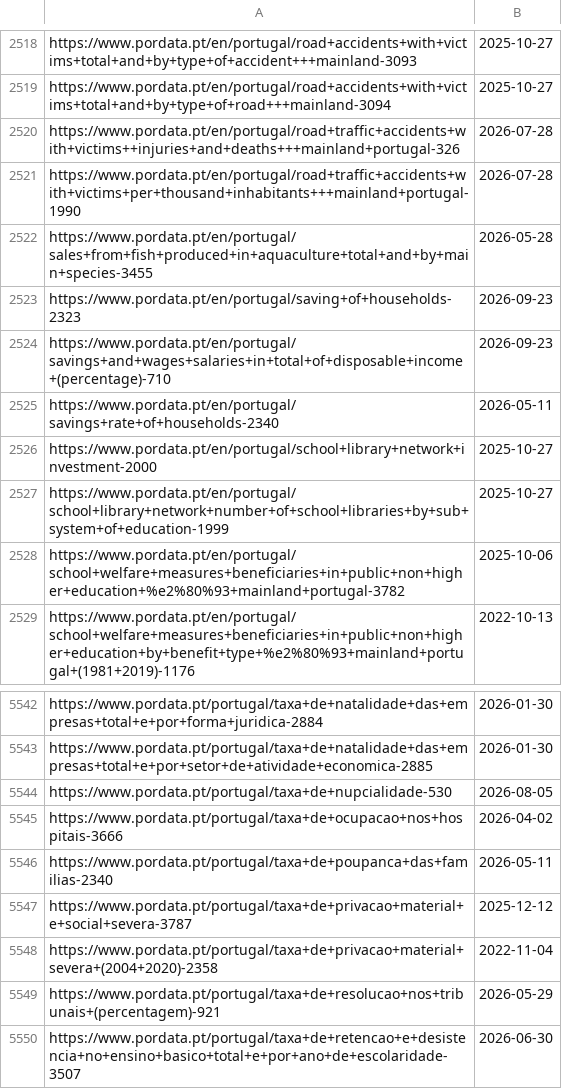
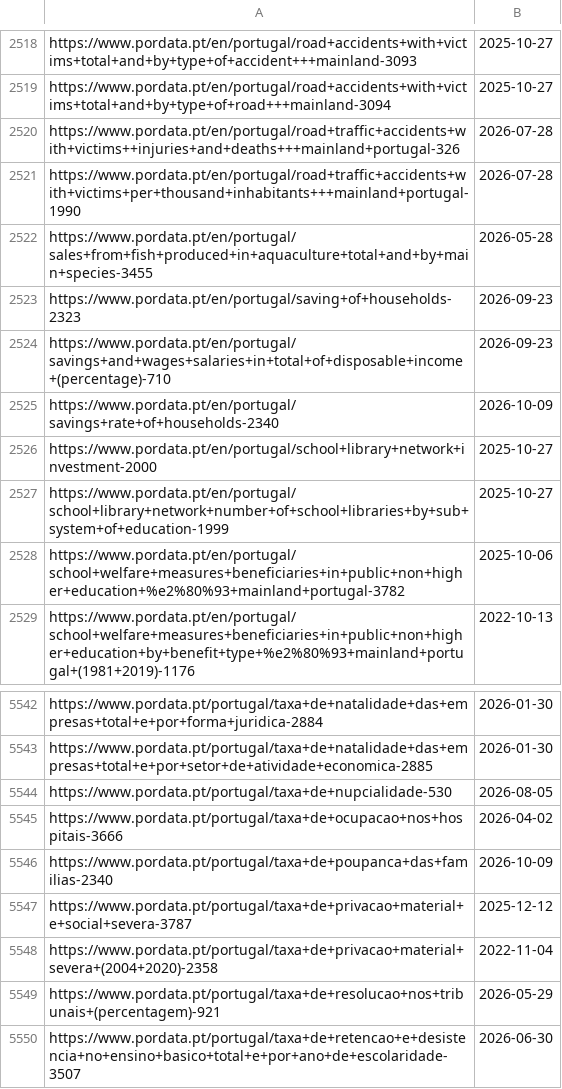
Before and after one commit to caasols/pordata, a TSV file: data/sitemap-lastmod.tsv, drawn as a sheet; only a part is shown, gaps mark what is left out.

```diff
--- a/data/sitemap-lastmod.tsv
+++ b/data/sitemap-lastmod.tsv
@@ -2524,3 +2524,3 @@ https://www.pordata.pt/en/portugal/saving+of+households-2323	2026-09-23
 https://www.pordata.pt/en/portugal/savings+and+wages+salaries+in+total+of+disposable+income+(percentage)-710	2026-09-23
-https://www.pordata.pt/en/portugal/savings+rate+of+households-2340	2026-05-11
+https://www.pordata.pt/en/portugal/savings+rate+of+households-2340	2026-10-09
 https://www.pordata.pt/en/portugal/school+library+network+investment-2000	2025-10-27
@@ -5545,3 +5545,3 @@ https://www.pordata.pt/portugal/taxa+de+nupcialidade-530	2026-08-05
 https://www.pordata.pt/portugal/taxa+de+ocupacao+nos+hospitais-3666	2026-04-02
-https://www.pordata.pt/portugal/taxa+de+poupanca+das+familias-2340	2026-05-11
+https://www.pordata.pt/portugal/taxa+de+poupanca+das+familias-2340	2026-10-09
 https://www.pordata.pt/portugal/taxa+de+privacao+material+e+social+severa-3787	2025-12-12
```
Also changed, not shown: 1 other file.
